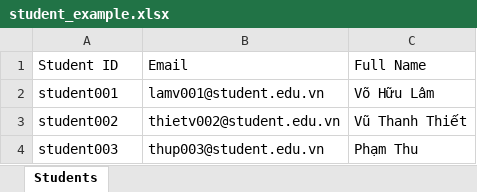
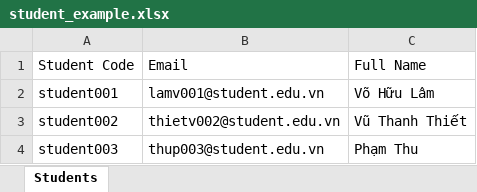
Before and after one commit to doananhminh163-max/online_exam_project, an Excel workbook: frontend/public/templates/student_example.xlsx, sheet Students, drawn as a sheet; only a part is shown; values as stored, in another font and other column widths than the file's, no borders; the diff names each change by its address in the sheet, - before the commit and + after, or states it on an @@ line.

```diff
--- a/frontend/public/templates/student_example.xlsx (sheet Students)
+++ b/frontend/public/templates/student_example.xlsx (sheet Students)
-A1: Student ID
+A1: Student Code
```
Also changed, not shown: 36 other files.
